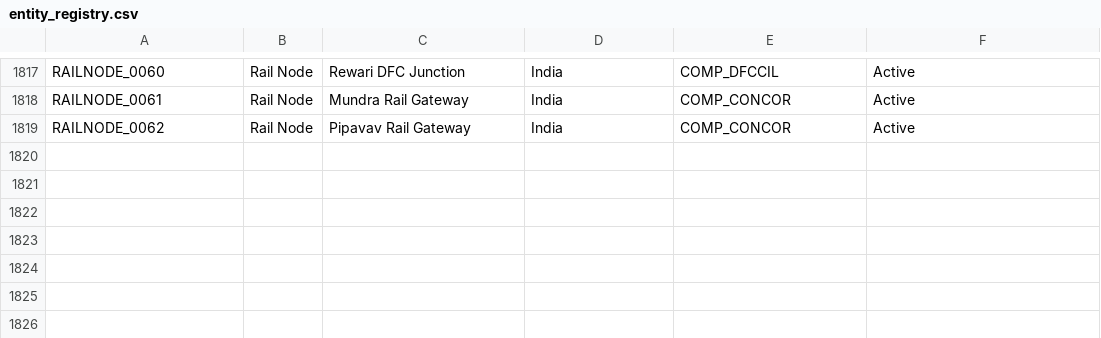
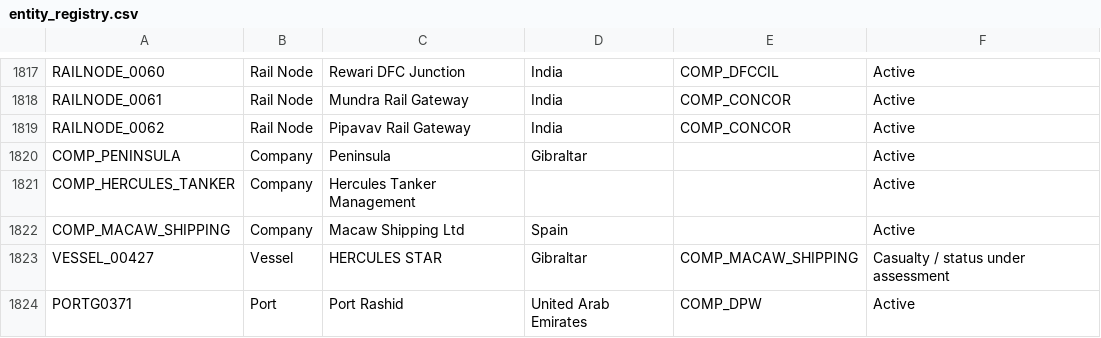
Before and after one commit to PNCIntel/pc-maritime-monitor, a CSV file: data/entity_registry.csv, drawn as a sheet; only a part is shown, gaps mark what is left out.

```diff
--- a/data/entity_registry.csv
+++ b/data/entity_registry.csv
@@ -1819 +1819,6 @@ RAILNODE_0061,Rail Node,Mundra Rail Gateway,India,COMP_CONCOR,Active
 RAILNODE_0062,Rail Node,Pipavav Rail Gateway,India,COMP_CONCOR,Active
+COMP_PENINSULA,Company,Peninsula,Gibraltar,,Active
+COMP_HERCULES_TANKER,Company,Hercules Tanker Management,,,Active
+COMP_MACAW_SHIPPING,Company,Macaw Shipping Ltd,Spain,,Active
+VESSEL_00427,Vessel,HERCULES STAR,Gibraltar,COMP_MACAW_SHIPPING,Casualty / status under assessment
+PORTG0371,Port,Port Rashid,United Arab Emirates,COMP_DPW,Active
```
Also changed, not shown: data/companies.csv, data/event_entity_links.csv, 11 other files.
